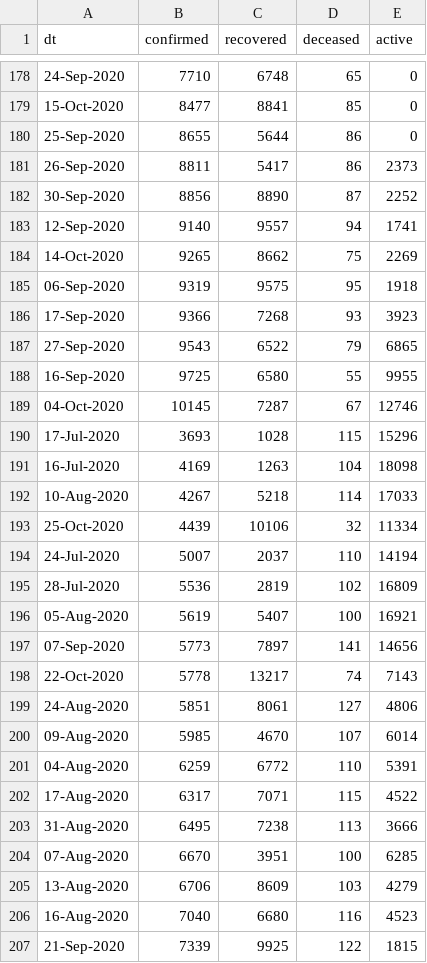
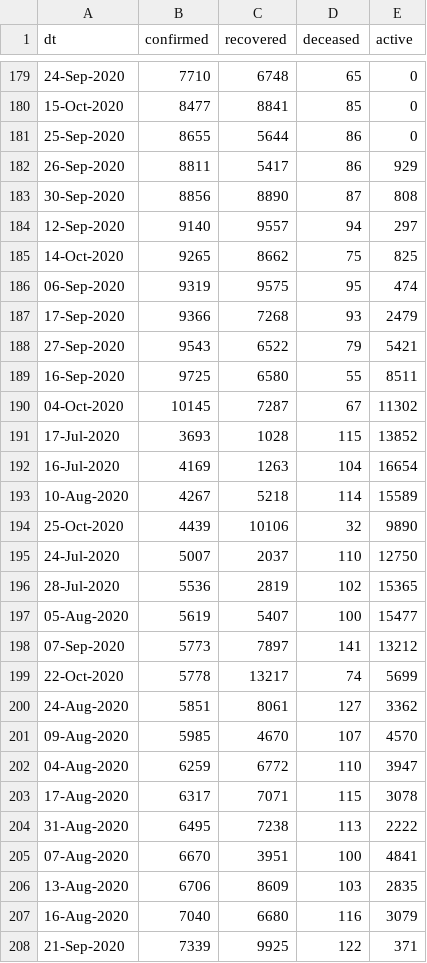
Before and after one commit to vsbabu/covid19_fb_ts, a CSV file: ka.csv, drawn as a sheet; only a part is shown, gaps mark what is left out; the diff covers the shown part only.

```diff
--- a/ka.csv
+++ b/ka.csv
@@ -180,28 +181,28 @@ dt,confirmed,recovered,deceased,active
 25-Sep-2020,8655,5644,86,0
-26-Sep-2020,8811,5417,86,2373
-30-Sep-2020,8856,8890,87,2252
-12-Sep-2020,9140,9557,94,1741
-14-Oct-2020,9265,8662,75,2269
-06-Sep-2020,9319,9575,95,1918
-17-Sep-2020,9366,7268,93,3923
-27-Sep-2020,9543,6522,79,6865
-16-Sep-2020,9725,6580,55,9955
-04-Oct-2020,10145,7287,67,12746
-17-Jul-2020,3693,1028,115,15296
-16-Jul-2020,4169,1263,104,18098
-10-Aug-2020,4267,5218,114,17033
-25-Oct-2020,4439,10106,32,11334
-24-Jul-2020,5007,2037,110,14194
-28-Jul-2020,5536,2819,102,16809
-05-Aug-2020,5619,5407,100,16921
-07-Sep-2020,5773,7897,141,14656
-22-Oct-2020,5778,13217,74,7143
-24-Aug-2020,5851,8061,127,4806
-09-Aug-2020,5985,4670,107,6014
-04-Aug-2020,6259,6772,110,5391
-17-Aug-2020,6317,7071,115,4522
-31-Aug-2020,6495,7238,113,3666
-07-Aug-2020,6670,3951,100,6285
-13-Aug-2020,6706,8609,103,4279
-16-Aug-2020,7040,6680,116,4523
-21-Sep-2020,7339,9925,122,1815
+26-Sep-2020,8811,5417,86,929
+30-Sep-2020,8856,8890,87,808
+12-Sep-2020,9140,9557,94,297
+14-Oct-2020,9265,8662,75,825
+06-Sep-2020,9319,9575,95,474
+17-Sep-2020,9366,7268,93,2479
+27-Sep-2020,9543,6522,79,5421
+16-Sep-2020,9725,6580,55,8511
+04-Oct-2020,10145,7287,67,11302
+17-Jul-2020,3693,1028,115,13852
+16-Jul-2020,4169,1263,104,16654
+10-Aug-2020,4267,5218,114,15589
+25-Oct-2020,4439,10106,32,9890
+24-Jul-2020,5007,2037,110,12750
+28-Jul-2020,5536,2819,102,15365
+05-Aug-2020,5619,5407,100,15477
+07-Sep-2020,5773,7897,141,13212
+22-Oct-2020,5778,13217,74,5699
+24-Aug-2020,5851,8061,127,3362
+09-Aug-2020,5985,4670,107,4570
+04-Aug-2020,6259,6772,110,3947
+17-Aug-2020,6317,7071,115,3078
+31-Aug-2020,6495,7238,113,2222
+07-Aug-2020,6670,3951,100,4841
+13-Aug-2020,6706,8609,103,2835
+16-Aug-2020,7040,6680,116,3079
+21-Sep-2020,7339,9925,122,371
```
Also changed, not shown: 1 added row and 43 edited cells elsewhere in this file, daily.csv, kl.csv, 39 other files.
